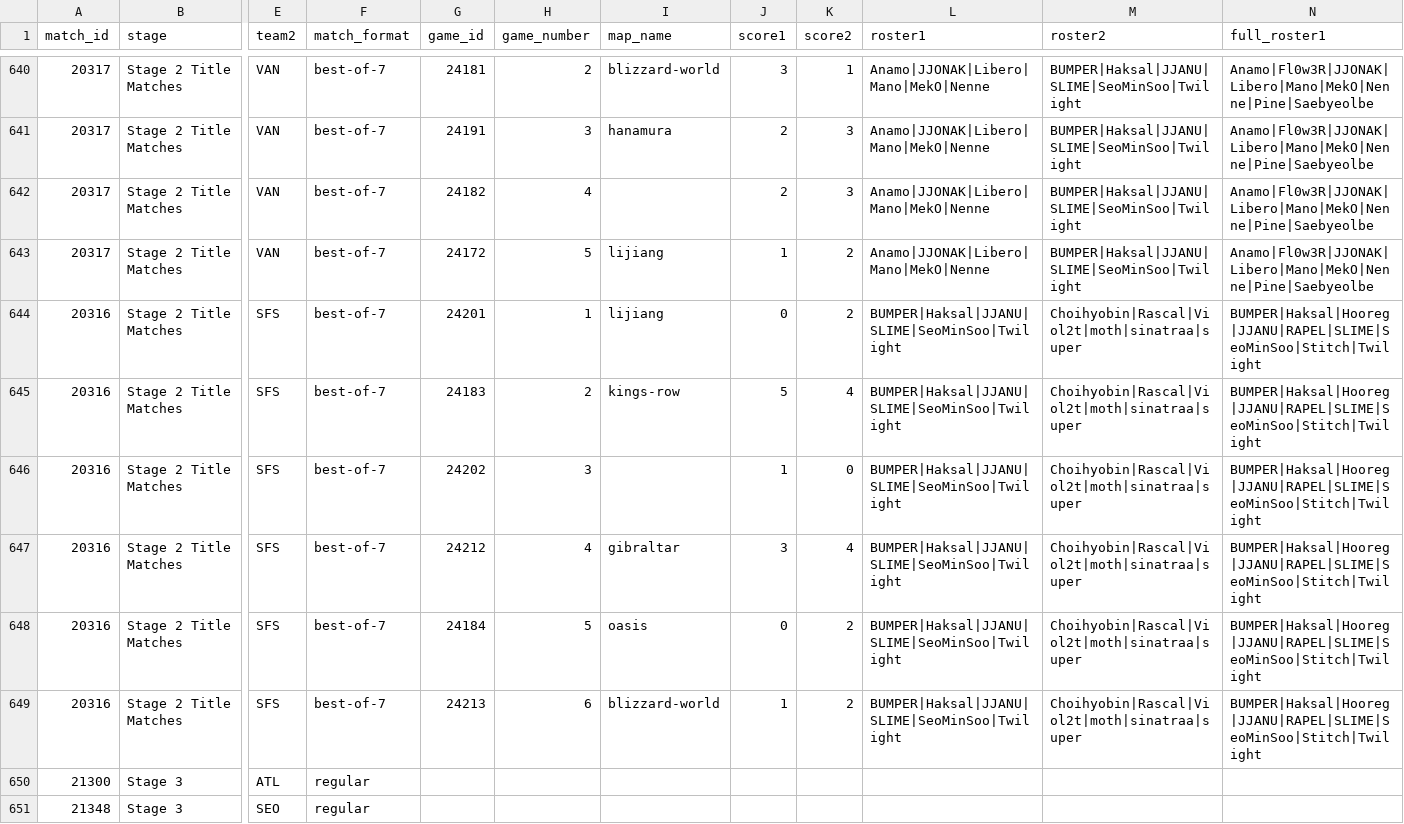
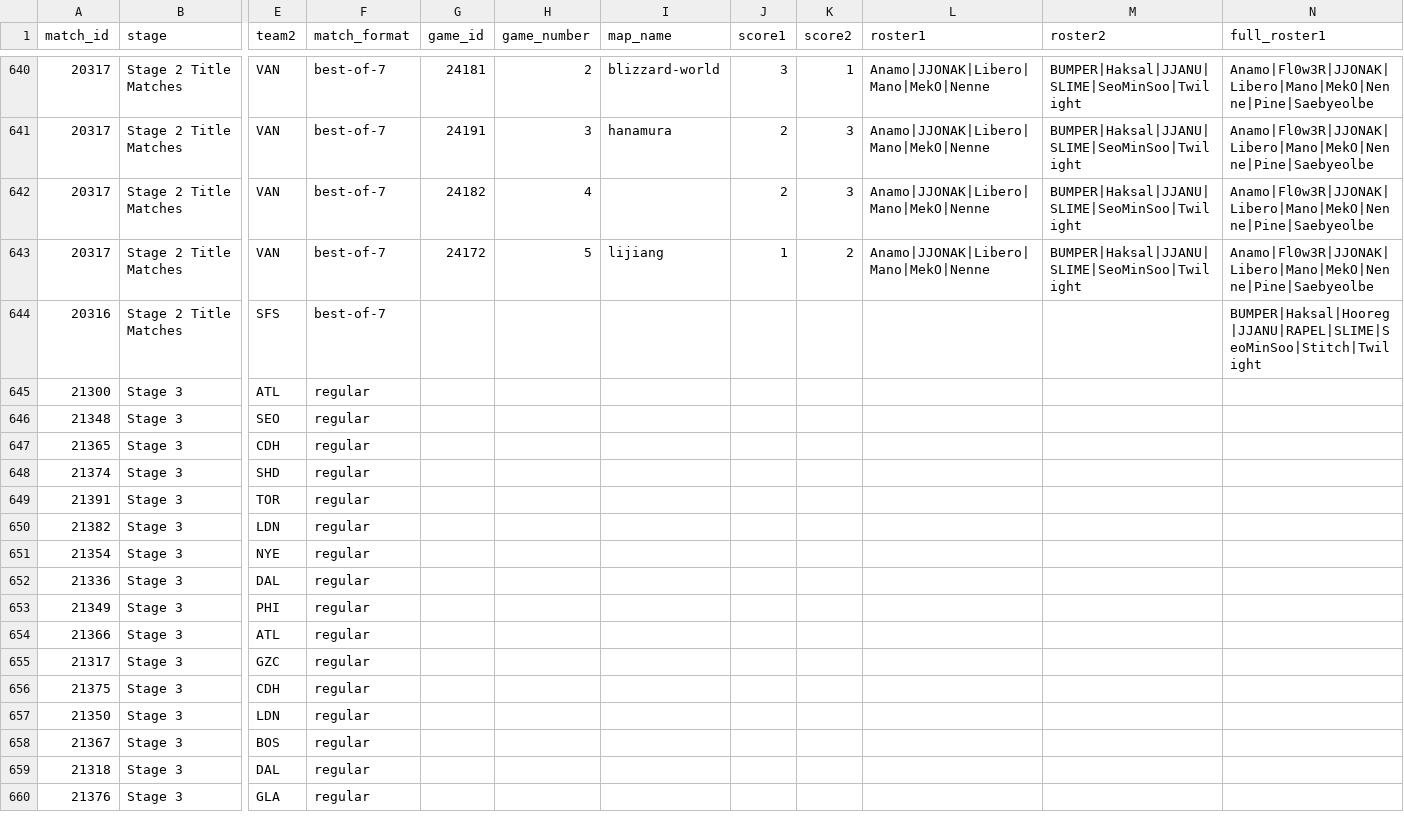
Before and after one commit to ClumsyLee/owl-sr, a CSV file: games.csv, drawn as a sheet; only a part is shown, gaps mark what is left out; the shorter side is filled out with more unchanged rows; removed rows and columns are numbered as before the commit, all else as after; rows hold the shown columns only; the diff names each change by its address in the sheet, - before the commit and + after, or states it on an @@ line.

```diff
--- a/games.csv
+++ b/games.csv
-row 644: 20316 | Stage 2 Title Matches | SFS | best-of-7 | 24201 | 1 | lijiang | 0 | 2 | BUMPER|Haksal|JJANU|SLIME|SeoMinSoo|Twilight | Choihyobin|Rascal|Viol2t|moth|sinatraa|super | BUMPER|Haksal|Hooreg|JJANU|RAPEL|SLIME|SeoMinSoo|Stitch|Twilight
-row 645: 20316 | Stage 2 Title Matches | SFS | best-of-7 | 24183 | 2 | kings-row | 5 | 4 | BUMPER|Haksal|JJANU|SLIME|SeoMinSoo|Twilight | Choihyobin|Rascal|Viol2t|moth|sinatraa|super | BUMPER|Haksal|Hooreg|JJANU|RAPEL|SLIME|SeoMinSoo|Stitch|Twilight
-G644 (game_id): 24202
+G644 (game_id): (empty)
-H644 (game_number): 3
+H644 (game_number): (empty)
-J644 (score1): 1
+J644 (score1): (empty)
-K644 (score2): 0
+K644 (score2): (empty)
-L644 (roster1): BUMPER|Haksal|JJANU|SLIME|SeoMinSoo|Twilight
+L644 (roster1): (empty)
-M644 (roster2): Choihyobin|Rascal|Viol2t|moth|sinatraa|super
+M644 (roster2): (empty)
-row 647: 20316 | Stage 2 Title Matches | SFS | best-of-7 | 24212 | 4 | gibraltar | 3 | 4 | BUMPER|Haksal|JJANU|SLIME|SeoMinSoo|Twilight | Choihyobin|Rascal|Viol2t|moth|sinatraa|super | BUMPER|Haksal|Hooreg|JJANU|RAPEL|SLIME|SeoMinSoo|Stitch|Twilight
-row 648: 20316 | Stage 2 Title Matches | SFS | best-of-7 | 24184 | 5 | oasis | 0 | 2 | BUMPER|Haksal|JJANU|SLIME|SeoMinSoo|Twilight | Choihyobin|Rascal|Viol2t|moth|sinatraa|super | BUMPER|Haksal|Hooreg|JJANU|RAPEL|SLIME|SeoMinSoo|Stitch|Twilight
-row 649: 20316 | Stage 2 Title Matches | SFS | best-of-7 | 24213 | 6 | blizzard-world | 1 | 2 | BUMPER|Haksal|JJANU|SLIME|SeoMinSoo|Twilight | Choihyobin|Rascal|Viol2t|moth|sinatraa|super | BUMPER|Haksal|Hooreg|JJANU|RAPEL|SLIME|SeoMinSoo|Stitch|Twilight
```
Also changed, not shown: ratings.csv, 22 other files.
